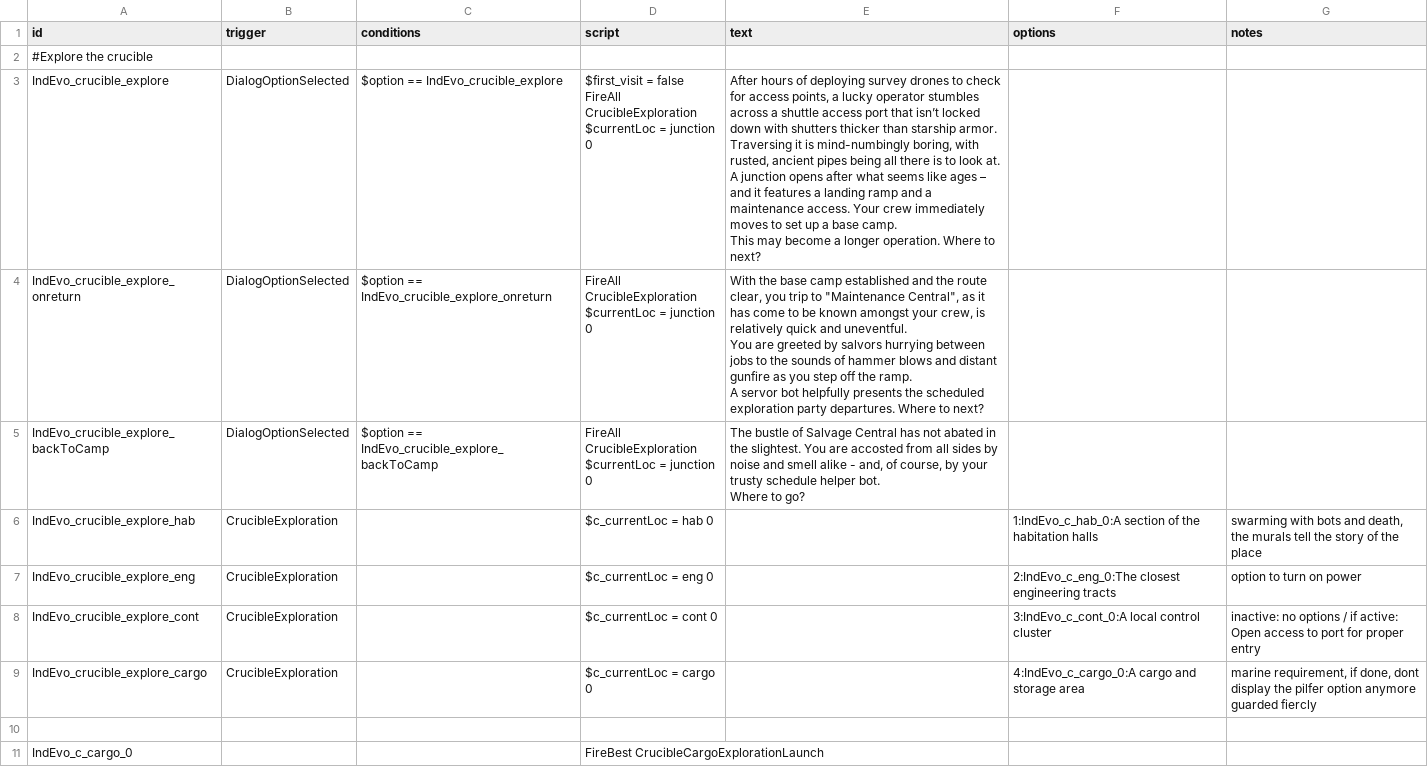
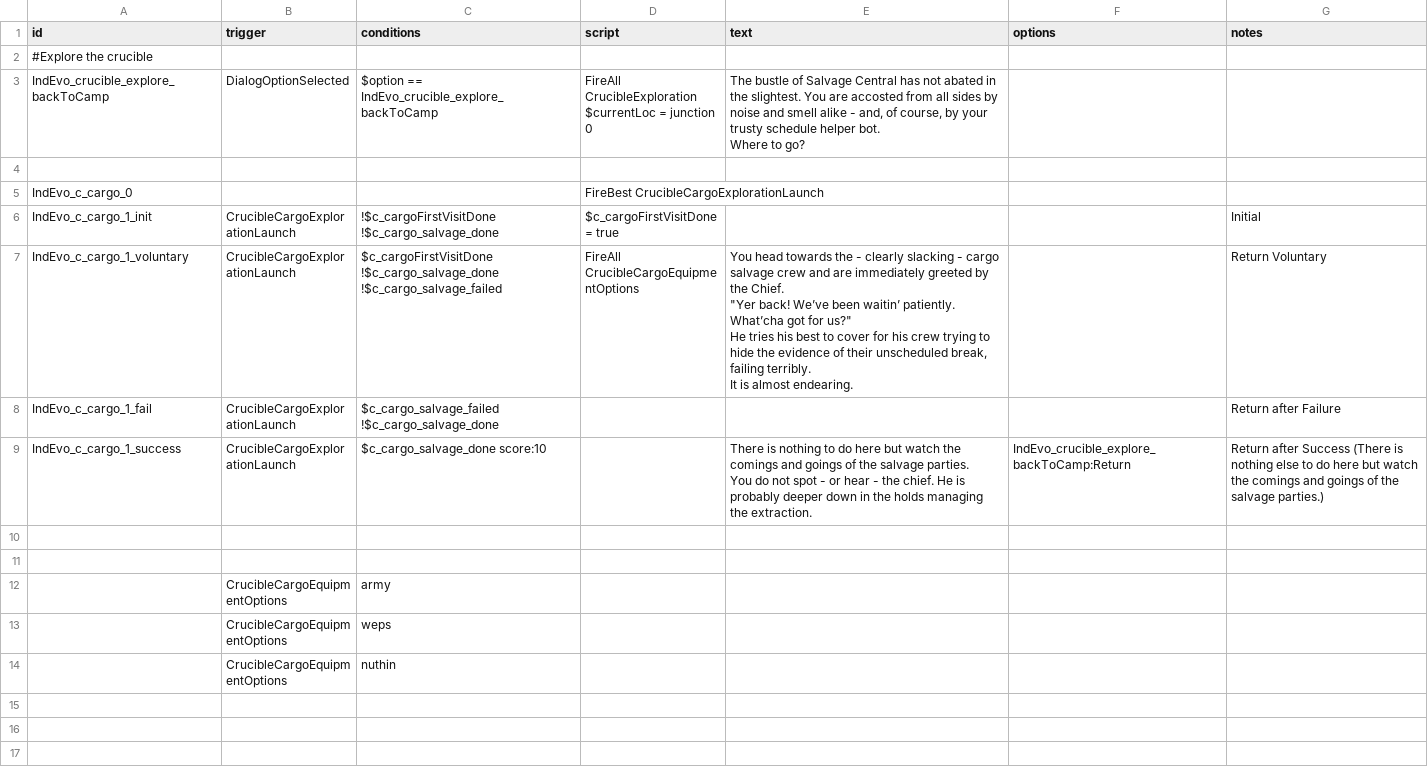
Before and after one commit to SirHartley/Industrial.Evolution, a CSV file: data/campaign/crucible/rules - crucible cargo exploration.csv, drawn as a sheet; only a part is shown; the shorter side is filled out with more unchanged rows.

Commit message:
more crucible work

```diff
--- a/data/campaign/crucible/rules - crucible cargo exploration.csv
+++ b/data/campaign/crucible/rules - crucible cargo exploration.csv
@@ -2,17 +2,2 @@ id,trigger,conditions,script,text,options,notes
 #Explore the crucible,,,,,,
-IndEvo_crucible_explore,DialogOptionSelected,$option == IndEvo_crucible_explore,"$first_visit = false
-FireAll CrucibleExploration
-$currentLoc = junction 0","After hours of deploying survey drones to check for access points, a lucky operator stumbles across a shuttle access port that isn’t locked down with shutters thicker than starship armor.
-
-Traversing it is mind-numbingly boring, with rusted, ancient pipes being all there is to look at. A junction opens after what seems like ages – and it features a landing ramp and a maintenance access. Your crew immediately moves to set up a base camp.
-
-This may become a longer operation. Where to next?
-",,
-IndEvo_crucible_explore_onreturn,DialogOptionSelected,$option == IndEvo_crucible_explore_onreturn,"FireAll CrucibleExploration
-$currentLoc = junction 0","With the base camp established and the route clear, you trip to ""Maintenance Central"", as it has come to be known amongst your crew, is relatively quick and uneventful.
-
-You are greeted by salvors hurrying between jobs to the sounds of hammer blows and distant gunfire as you step off the ramp.
-
-A servor bot helpfully presents the scheduled exploration party departures. Where to next?
-",,
 IndEvo_crucible_explore_backToCamp,DialogOptionSelected,$option == IndEvo_crucible_explore_backToCamp,"FireAll CrucibleExploration
@@ -21,7 +6,2 @@ $currentLoc = junction 0","The bustle of Salvage Central has not abated in the s
 Where to go?",,
-IndEvo_crucible_explore_hab,CrucibleExploration,,$c_currentLoc = hab 0,,1:IndEvo_c_hab_0:A section of the habitation halls,"swarming with bots and death, the murals tell the story of the place"
-IndEvo_crucible_explore_eng,CrucibleExploration,,$c_currentLoc = eng 0,,2:IndEvo_c_eng_0:The closest engineering tracts,option to turn on power
-IndEvo_crucible_explore_cont,CrucibleExploration,,$c_currentLoc = cont 0,,3:IndEvo_c_cont_0:A local control cluster,inactive: no options / if active: Open access to port for proper entry
-IndEvo_crucible_explore_cargo,CrucibleExploration,,$c_currentLoc = cargo 0,,4:IndEvo_c_cargo_0:A cargo and storage area,"marine requirement, if done, dont display the pilfer option anymore
-guarded fiercly"
 ,,,,,,
```
Also changed, not shown: data/campaign/rules.csv, 27 other files.
